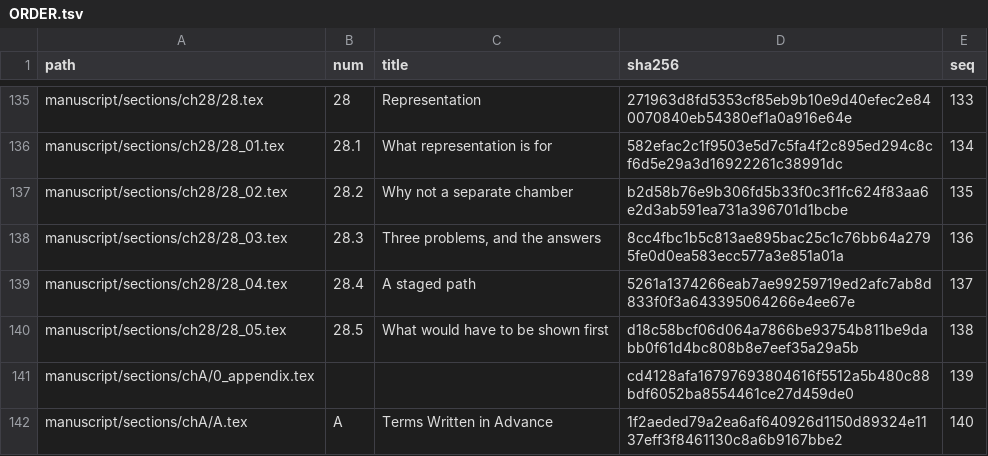
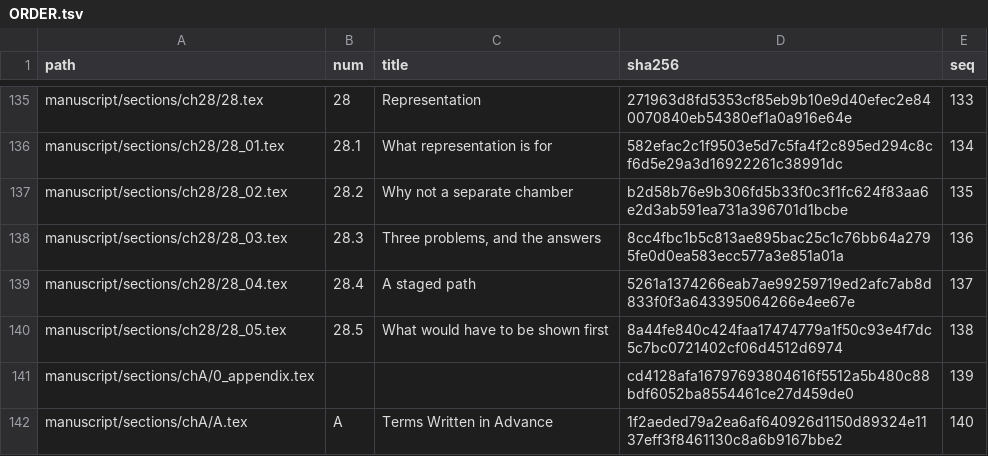
Before and after one commit to iterabloom/antifascist.intelligence, a TSV file: manuscript/sections/ORDER.tsv, drawn as a sheet; only a part is shown, gaps mark what is left out.

```diff
--- a/manuscript/sections/ORDER.tsv
+++ b/manuscript/sections/ORDER.tsv
@@ -139,3 +139,3 @@ manuscript/sections/ch28/28_03.tex	28.3	Three problems, and the answers	8cc4fbc1
 manuscript/sections/ch28/28_04.tex	28.4	A staged path	5261a1374266eab7ae99259719ed2afc7ab8d833f0f3a643395064266e4ee67e	137
-manuscript/sections/ch28/28_05.tex	28.5	What would have to be shown first	d18c58bcf06d064a7866be93754b811be9dabb0f61d4bc808b8e7eef35a29a5b	138
+manuscript/sections/ch28/28_05.tex	28.5	What would have to be shown first	8a44fe840c424faa17474779a1f50c93e4f7dc5c7bc0721402cf06d4512d6974	138
 manuscript/sections/chA/0_appendix.tex			cd4128afa16797693804616f5512a5b480c88bdf6052ba8554461ce27d459de0	139
```
Also changed, not shown: 5 other files.
